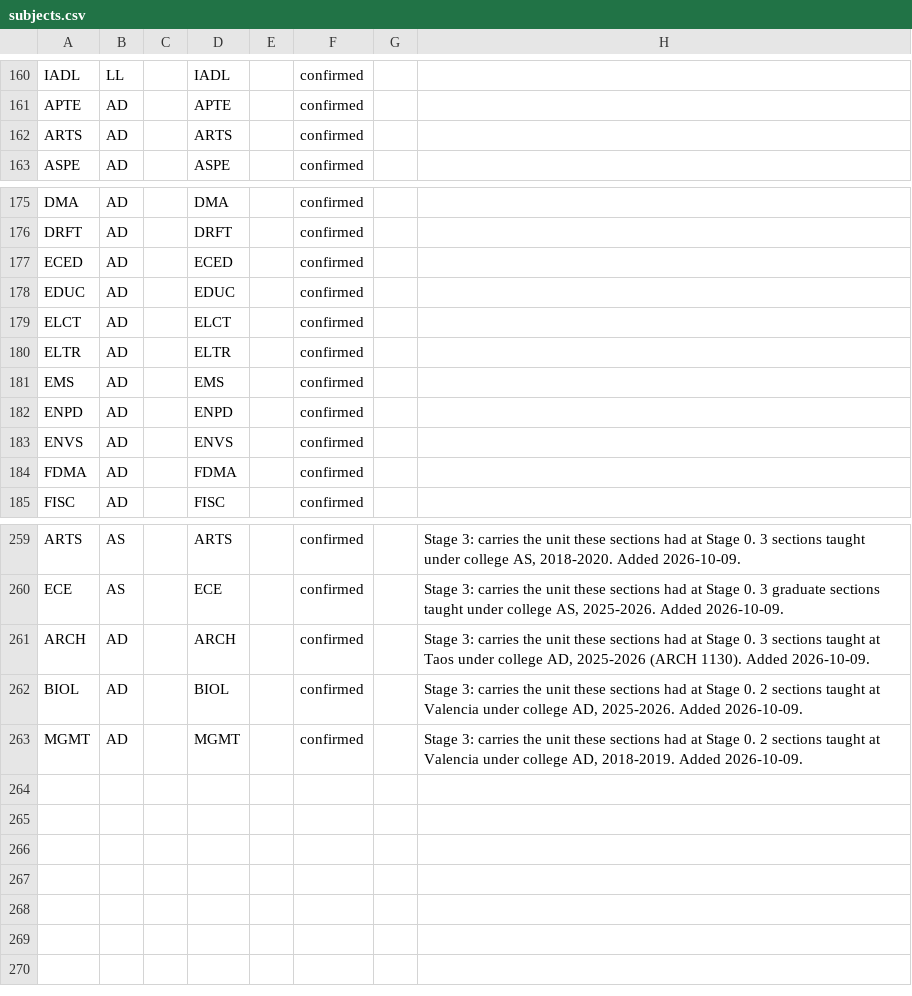
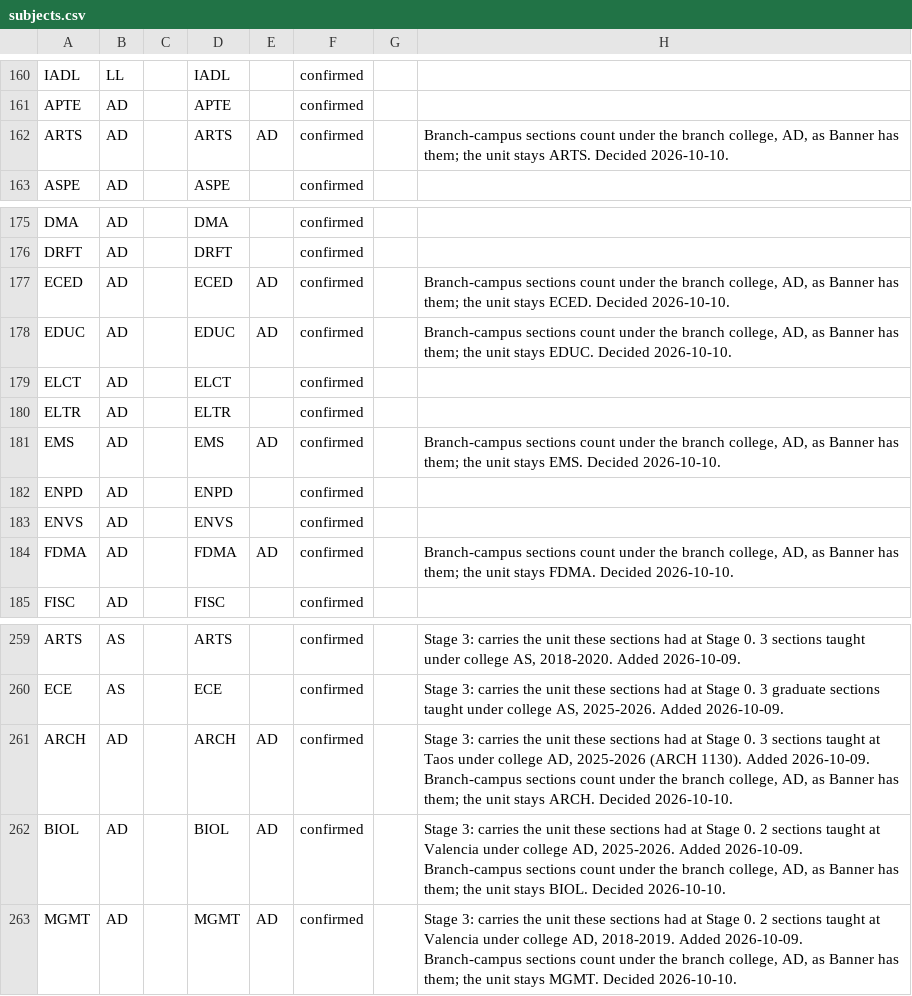
Before and after one commit to cedar-collective/cedar, a CSV file: institution/unm/subjects.csv, drawn as a sheet; only a part is shown, gaps mark what is left out.

```diff
--- a/institution/unm/subjects.csv
+++ b/institution/unm/subjects.csv
@@ -161,3 +161,3 @@ IADL,LL,,IADL,,confirmed,,
 APTE,AD,,APTE,,confirmed,,
-ARTS,AD,,ARTS,,confirmed,,
+ARTS,AD,,ARTS,AD,confirmed,,"Branch-campus sections count under the branch college, AD, as Banner has them; the unit stays ARTS. Decided 2026-10-10."
 ASPE,AD,,ASPE,,confirmed,,
@@ -176,10 +176,10 @@ DMA,AD,,DMA,,confirmed,,
 DRFT,AD,,DRFT,,confirmed,,
-ECED,AD,,ECED,,confirmed,,
-EDUC,AD,,EDUC,,confirmed,,
+ECED,AD,,ECED,AD,confirmed,,"Branch-campus sections count under the branch college, AD, as Banner has them; the unit stays ECED. Decided 2026-10-10."
+EDUC,AD,,EDUC,AD,confirmed,,"Branch-campus sections count under the branch college, AD, as Banner has them; the unit stays EDUC. Decided 2026-10-10."
 ELCT,AD,,ELCT,,confirmed,,
 ELTR,AD,,ELTR,,confirmed,,
-EMS,AD,,EMS,,confirmed,,
+EMS,AD,,EMS,AD,confirmed,,"Branch-campus sections count under the branch college, AD, as Banner has them; the unit stays EMS. Decided 2026-10-10."
 ENPD,AD,,ENPD,,confirmed,,
 ENVS,AD,,ENVS,,confirmed,,
-FDMA,AD,,FDMA,,confirmed,,
+FDMA,AD,,FDMA,AD,confirmed,,"Branch-campus sections count under the branch college, AD, as Banner has them; the unit stays FDMA. Decided 2026-10-10."
 FISC,AD,,FISC,,confirmed,,
@@ -260,4 +260,4 @@ ARTS,AS,,ARTS,,confirmed,,"Stage 3: carries the unit these sections had at Stage
 ECE,AS,,ECE,,confirmed,,"Stage 3: carries the unit these sections had at Stage 0. 3 graduate sections taught under college AS, 2025-2026. Added 2026-10-09."
-ARCH,AD,,ARCH,,confirmed,,"Stage 3: carries the unit these sections had at Stage 0. 3 sections taught at Taos under college AD, 2025-2026 (ARCH 1130). Added 2026-10-09."
-BIOL,AD,,BIOL,,confirmed,,"Stage 3: carries the unit these sections had at Stage 0. 2 sections taught at Valencia under college AD, 2025-2026. Added 2026-10-09."
-MGMT,AD,,MGMT,,confirmed,,"Stage 3: carries the unit these sections had at Stage 0. 2 sections taught at Valencia under college AD, 2018-2019. Added 2026-10-09."
+ARCH,AD,,ARCH,AD,confirmed,,"Stage 3: carries the unit these sections had at Stage 0. 3 sections taught at Taos under college AD, 2025-2026 (ARCH 1130). Added 2026-10-09. Branch-campus sections count under the branch college, AD, as Banner has them; the unit stays ARCH. Decided 2026-10-10."
+BIOL,AD,,BIOL,AD,confirmed,,"Stage 3: carries the unit these sections had at Stage 0. 2 sections taught at Valencia under college AD, 2025-2026. Added 2026-10-09. Branch-campus sections count under the branch college, AD, as Banner has them; the unit stays BIOL. Decided 2026-10-10."
+MGMT,AD,,MGMT,AD,confirmed,,"Stage 3: carries the unit these sections had at Stage 0. 2 sections taught at Valencia under college AD, 2018-2019. Added 2026-10-09. Branch-campus sections count under the branch college, AD, as Banner has them; the unit stays MGMT. Decided 2026-10-10."
```
